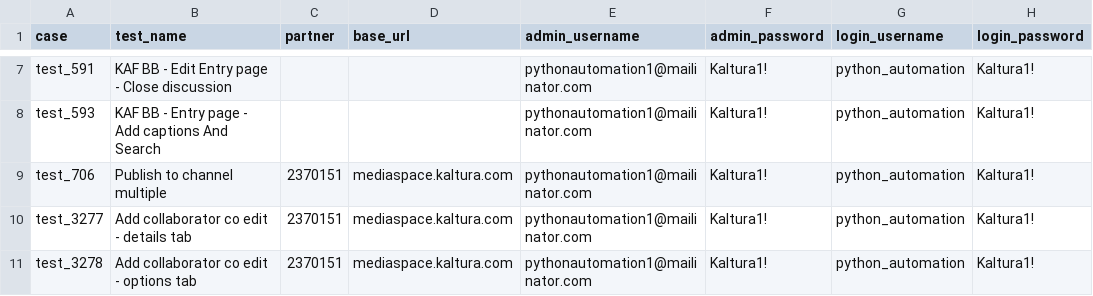
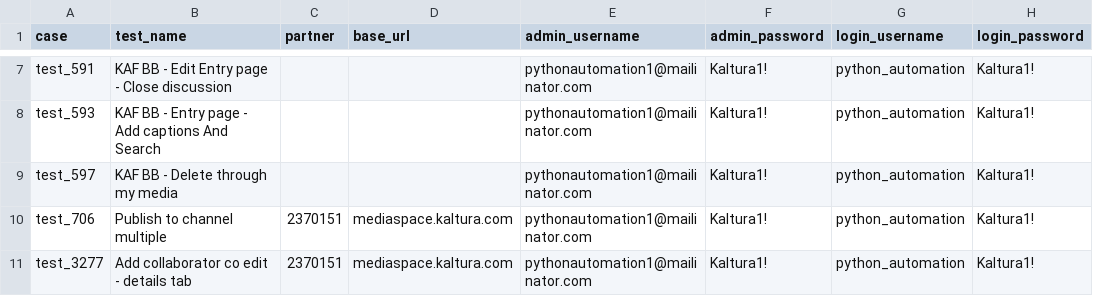
Before and after one commit to NadyaDi/kms-automation, a CSV file: web/ini/testPartnersProdNewUI.csv, drawn as a sheet; only a part is shown, gaps mark what is left out; the shorter side is filled out with more unchanged rows; the diff names each change by its address in the sheet, - before the commit and + after, or states it on an @@ line.

```diff
--- a/web/ini/testPartnersProdNewUI.csv
+++ b/web/ini/testPartnersProdNewUI.csv
+row 9: test_597 | KAF BB - Delete through my media |  |  | pythonautomation1@mailinator.com | Kaltura1! | python_automation | Kaltura1!
```
Also changed, not shown: web/ini/testPartnersProd.csv, web/ini/testPartnersTesting.csv, 10 other files.
